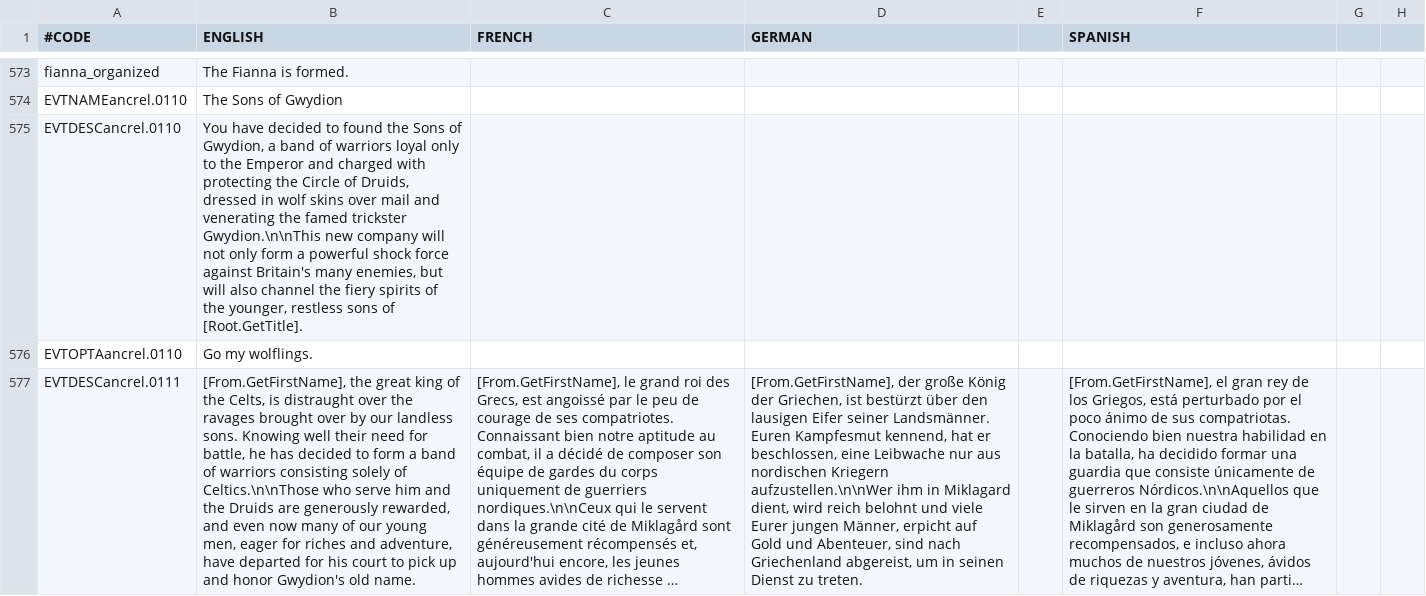
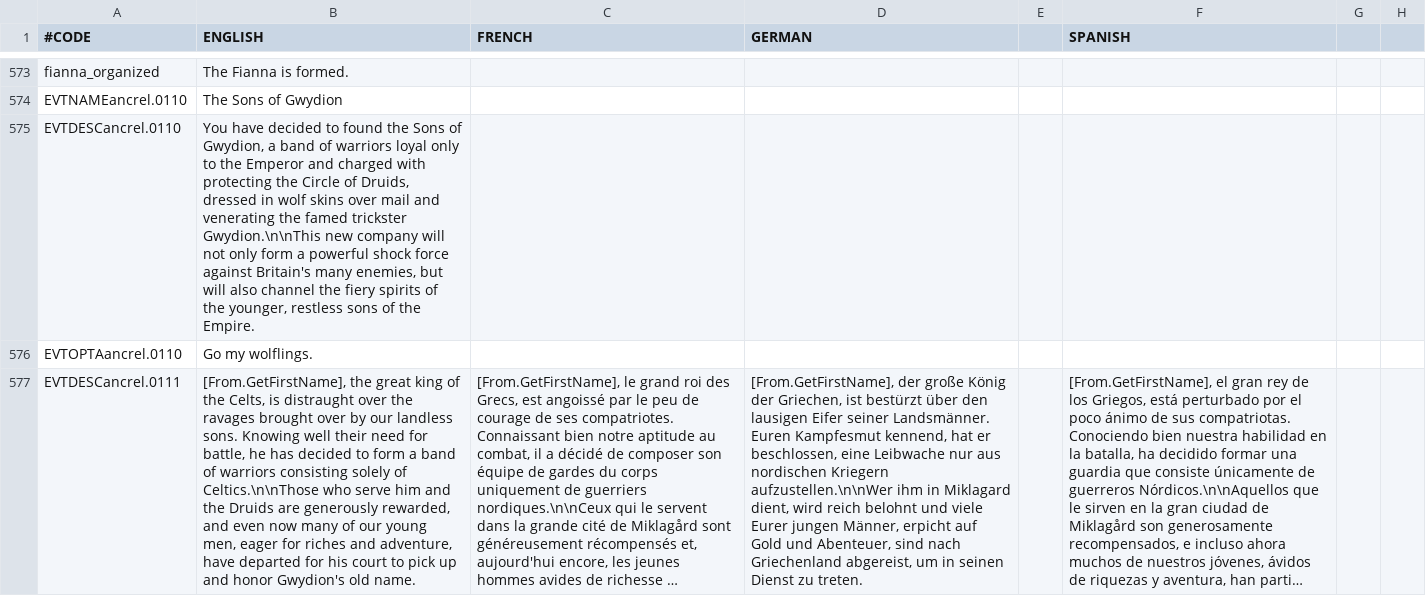
Before and after one commit to Superpat/ancientreligions, a CSV file: AncientReligions/localisation/ACR_celtic_events.csv, drawn as a sheet; only a part is shown, gaps mark what is left out; long unchanged cells end in …; the diff names each change by its address in the sheet, - before the commit and + after, or states it on an @@ line.

Commit message:
localization bug fix for #56
"sons of Emperor." becomes "sons of the Empire."

```diff
--- a/AncientReligions/localisation/ACR_celtic_events.csv
+++ b/AncientReligions/localisation/ACR_celtic_events.csv
-B575 (ENGLISH): …sons of [Root.GetTitle].
+B575 (ENGLISH): …sons of the Empire.
```
Also changed, not shown: 1 other file.
